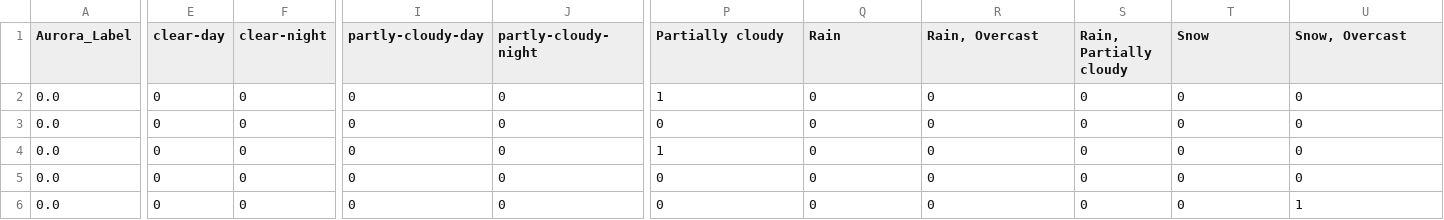
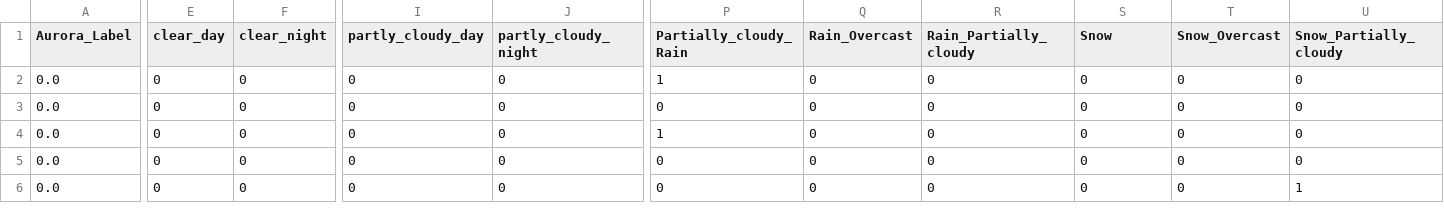
Before and after one commit to NeoForNew/ID2223_scalable_machine_learning_and_deep_learning, a CSV file: Project/df_Features.csv, drawn as a sheet; only a part is shown, gaps mark what is left out; the diff covers the shown part only; the diff names each change by its address in the sheet, - before the commit and + after, or states it on an @@ line.

Commit message:
update csv

```diff
--- a/Project/df_Features.csv
+++ b/Project/df_Features.csv
-E1: clear-day
+E1: clear_day
-F1: clear-night
+F1: clear_night
-I1: partly-cloudy-day
+I1: partly_cloudy_day
-J1: partly-cloudy-night
+J1: partly_cloudy_night
-P1: Partially cloudy
+P1: Partially_cloudy_Rain
-Q1: Rain
+Q1: Rain_Overcast
-R1: Rain, Overcast
+R1: Rain_Partially_cloudy
-S1: Rain, Partially cloudy
+S1: Snow
-T1: Snow
+T1: Snow_Overcast
-U1: Snow, Overcast
+U1: Snow_Partially_cloudy
```
Also changed, not shown: 4 edited cells elsewhere in this file.
